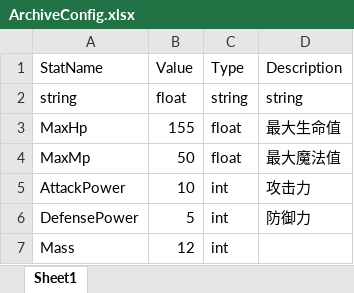
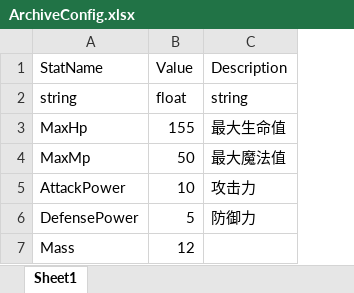
Before and after one commit to Howchilll/HowFrame, an Excel workbook: GameTable/Config/ArchiveConfig.xlsx, sheet Sheet1, drawn as a sheet; values as stored, in another font and other column widths than the file's, no borders; the diff names each change by its address in the sheet, - before the commit and + after, or states it on an @@ line.

```diff
--- a/GameTable/Config/ArchiveConfig.xlsx (sheet Sheet1)
+++ b/GameTable/Config/ArchiveConfig.xlsx (sheet Sheet1)
-column C (Type), rows 2-7: string | float | float | int | int | int
```
Also changed, not shown: GameTable/Config/GlobalConfig.xlsx, GameTable/Config/ItemConfig.xlsx, 43 other files.
